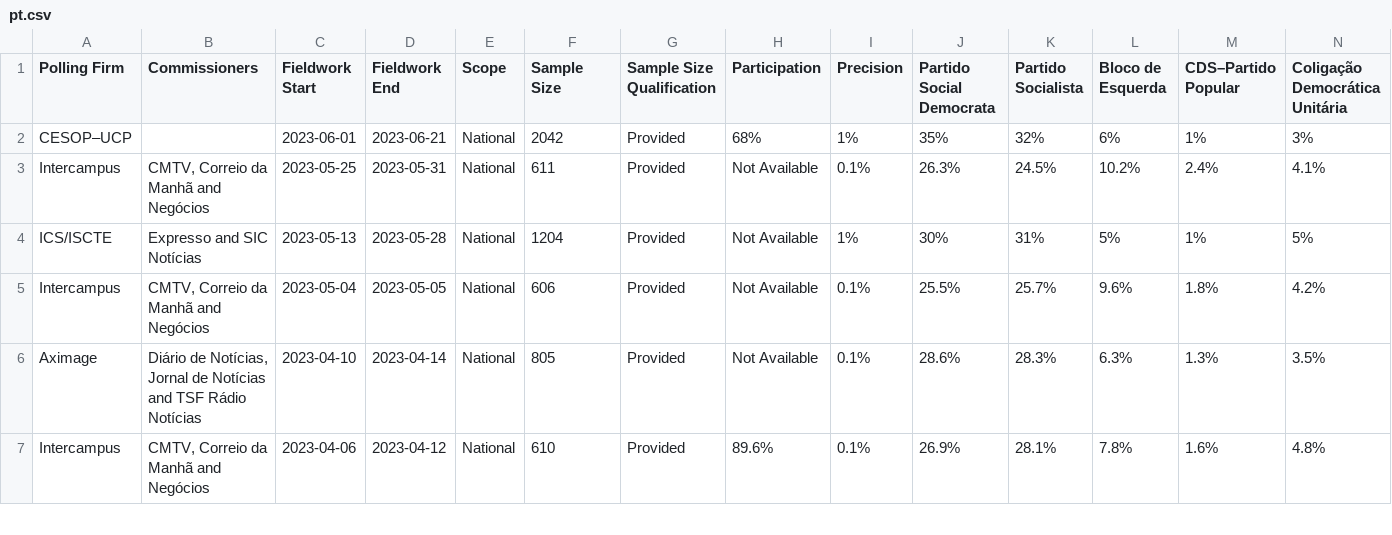
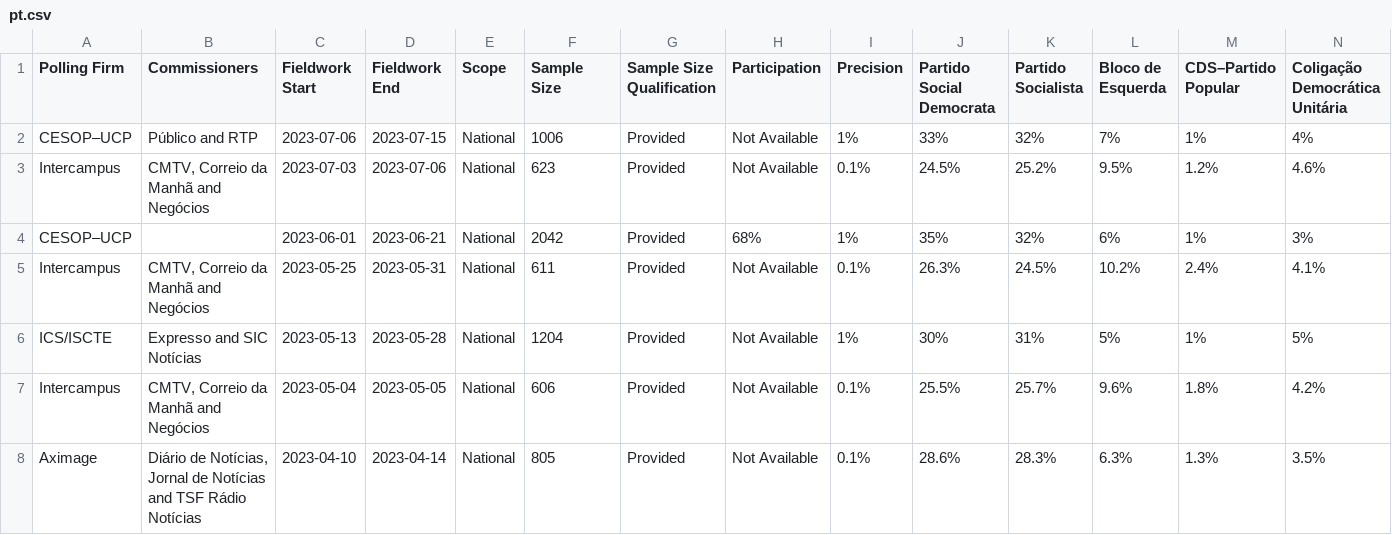
Before and after one commit to michalskop/europeelects, a CSV file: data_original/pt.csv, drawn as a sheet; only a part is shown; the shorter side is filled out with more unchanged rows; rows hold the shown columns only; the diff names each change by its address in the sheet, - before the commit and + after, or states it on an @@ line.

```diff
--- a/data_original/pt.csv
+++ b/data_original/pt.csv
+row 2: CESOP–UCP | Público and RTP | 2023-07-06 | 2023-07-15 | National | 1006 | Provided | Not Available | 1% | 33% | 32% | 7% | 1% | 4%
+row 3: Intercampus | CMTV, Correio da Manhã and Negócios | 2023-07-03 | 2023-07-06 | National | 623 | Provided | Not Available | 0.1% | 24.5% | 25.2% | 9.5% | 1.2% | 4.6%
```
Also changed, not shown: data_original/se.csv, 1 other file.
